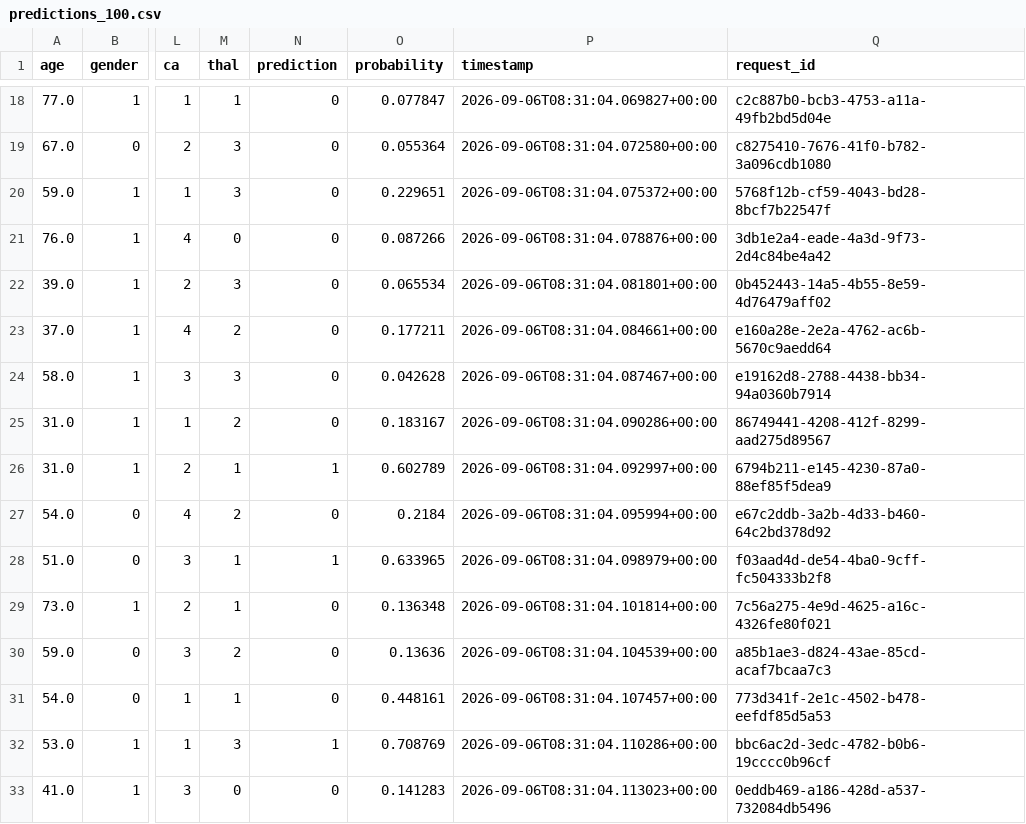
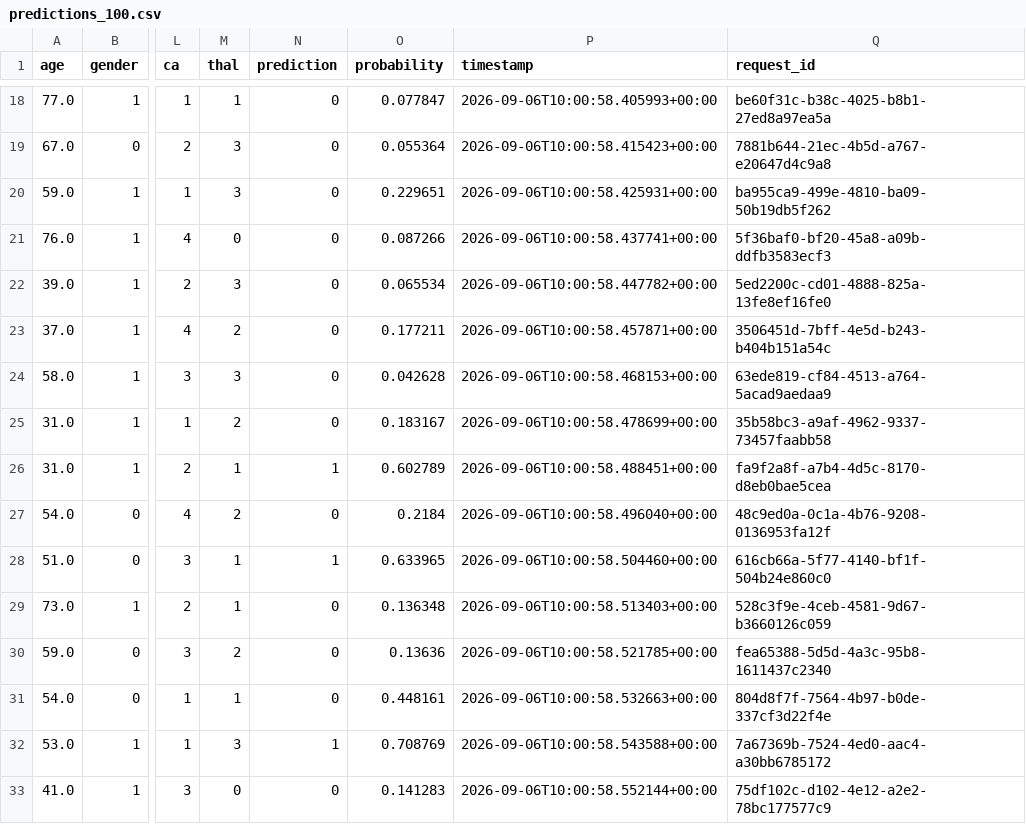
Before and after one commit to being-underscore-me-dot-rajat/21F3002175_IITMBS_MLOPS_OPPE2_MAY_2026, a CSV file: artifacts/predictions_100.csv, drawn as a sheet; only a part is shown, gaps mark what is left out; the diff covers the shown part only; the diff names each change by its address in the sheet, - before the commit and + after, or states it on an @@ line.

```diff
--- a/artifacts/predictions_100.csv
+++ b/artifacts/predictions_100.csv
-P18 (timestamp): 2026-09-06T08:31:04.069827+00:00
+P18 (timestamp): 2026-09-06T10:00:58.405993+00:00
-Q18 (request_id): c2c887b0-bcb3-4753-a11a-49fb2bd5d04e
+Q18 (request_id): be60f31c-b38c-4025-b8b1-27ed8a97ea5a
-P19 (timestamp): 2026-09-06T08:31:04.072580+00:00
+P19 (timestamp): 2026-09-06T10:00:58.415423+00:00
-Q19 (request_id): c8275410-7676-41f0-b782-3a096cdb1080
+Q19 (request_id): 7881b644-21ec-4b5d-a767-e20647d4c9a8
-P20 (timestamp): 2026-09-06T08:31:04.075372+00:00
+P20 (timestamp): 2026-09-06T10:00:58.425931+00:00
-Q20 (request_id): 5768f12b-cf59-4043-bd28-8bcf7b22547f
+Q20 (request_id): ba955ca9-499e-4810-ba09-50b19db5f262
-P21 (timestamp): 2026-09-06T08:31:04.078876+00:00
+P21 (timestamp): 2026-09-06T10:00:58.437741+00:00
-Q21 (request_id): 3db1e2a4-eade-4a3d-9f73-2d4c84be4a42
+Q21 (request_id): 5f36baf0-bf20-45a8-a09b-ddfb3583ecf3
-P22 (timestamp): 2026-09-06T08:31:04.081801+00:00
+P22 (timestamp): 2026-09-06T10:00:58.447782+00:00
-Q22 (request_id): 0b452443-14a5-4b55-8e59-4d76479aff02
+Q22 (request_id): 5ed2200c-cd01-4888-825a-13fe8ef16fe0
-P23 (timestamp): 2026-09-06T08:31:04.084661+00:00
+P23 (timestamp): 2026-09-06T10:00:58.457871+00:00
-Q23 (request_id): e160a28e-2e2a-4762-ac6b-5670c9aedd64
+Q23 (request_id): 3506451d-7bff-4e5d-b243-b404b151a54c
-P24 (timestamp): 2026-09-06T08:31:04.087467+00:00
+P24 (timestamp): 2026-09-06T10:00:58.468153+00:00
-Q24 (request_id): e19162d8-2788-4438-bb34-94a0360b7914
+Q24 (request_id): 63ede819-cf84-4513-a764-5acad9aedaa9
-P25 (timestamp): 2026-09-06T08:31:04.090286+00:00
+P25 (timestamp): 2026-09-06T10:00:58.478699+00:00
-Q25 (request_id): 86749441-4208-412f-8299-aad275d89567
+Q25 (request_id): 35b58bc3-a9af-4962-9337-73457faabb58
-P26 (timestamp): 2026-09-06T08:31:04.092997+00:00
+P26 (timestamp): 2026-09-06T10:00:58.488451+00:00
-Q26 (request_id): 6794b211-e145-4230-87a0-88ef85f5dea9
+Q26 (request_id): fa9f2a8f-a7b4-4d5c-8170-d8eb0bae5cea
-P27 (timestamp): 2026-09-06T08:31:04.095994+00:00
+P27 (timestamp): 2026-09-06T10:00:58.496040+00:00
-Q27 (request_id): e67c2ddb-3a2b-4d33-b460-64c2bd378d92
+Q27 (request_id): 48c9ed0a-0c1a-4b76-9208-0136953fa12f
-P28 (timestamp): 2026-09-06T08:31:04.098979+00:00
+P28 (timestamp): 2026-09-06T10:00:58.504460+00:00
-Q28 (request_id): f03aad4d-de54-4ba0-9cff-fc504333b2f8
+Q28 (request_id): 616cb66a-5f77-4140-bf1f-504b24e860c0
-P29 (timestamp): 2026-09-06T08:31:04.101814+00:00
+P29 (timestamp): 2026-09-06T10:00:58.513403+00:00
-Q29 (request_id): 7c56a275-4e9d-4625-a16c-4326fe80f021
+Q29 (request_id): 528c3f9e-4ceb-4581-9d67-b3660126c059
-P30 (timestamp): 2026-09-06T08:31:04.104539+00:00
+P30 (timestamp): 2026-09-06T10:00:58.521785+00:00
-Q30 (request_id): a85b1ae3-d824-43ae-85cd-acaf7bcaa7c3
+Q30 (request_id): fea65388-5d5d-4a3c-95b8-1611437c2340
-P31 (timestamp): 2026-09-06T08:31:04.107457+00:00
+P31 (timestamp): 2026-09-06T10:00:58.532663+00:00
-Q31 (request_id): 773d341f-2e1c-4502-b478-eefdf85d5a53
+Q31 (request_id): 804d8f7f-7564-4b97-b0de-337cf3d22f4e
-P32 (timestamp): 2026-09-06T08:31:04.110286+00:00
+P32 (timestamp): 2026-09-06T10:00:58.543588+00:00
-Q32 (request_id): bbc6ac2d-3edc-4782-b0b6-19cccc0b96cf
+Q32 (request_id): 7a67369b-7524-4ed0-aac4-a30bb6785172
-P33 (timestamp): 2026-09-06T08:31:04.113023+00:00
+P33 (timestamp): 2026-09-06T10:00:58.552144+00:00
-Q33 (request_id): 0eddb469-a186-428d-a537-732084db5496
+Q33 (request_id): 75df102c-d102-4e12-a2e2-78bc177577c9
```
Also changed, not shown: 168 edited cells elsewhere in this file, 2 other files.
